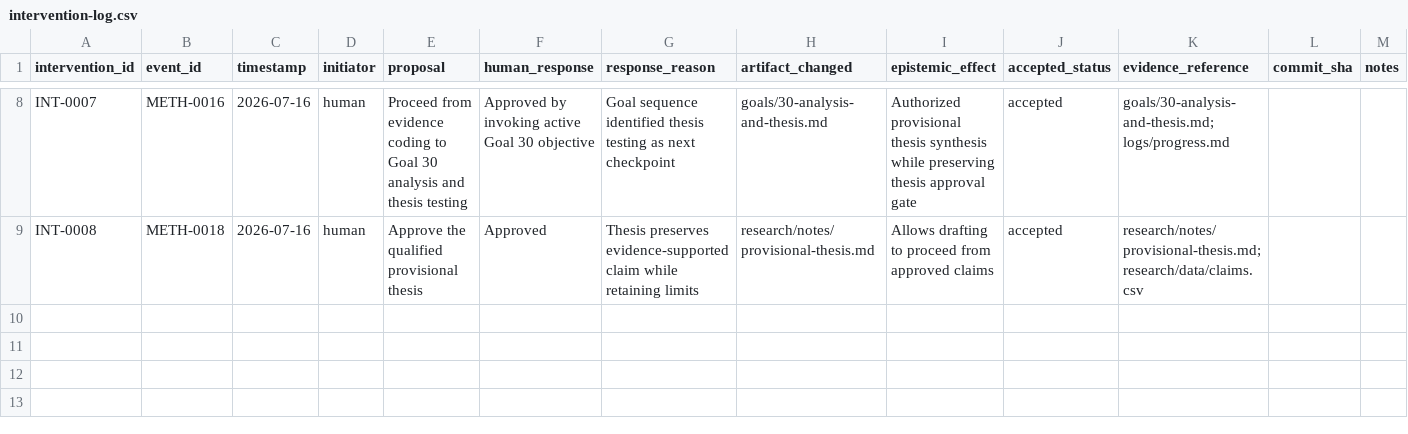
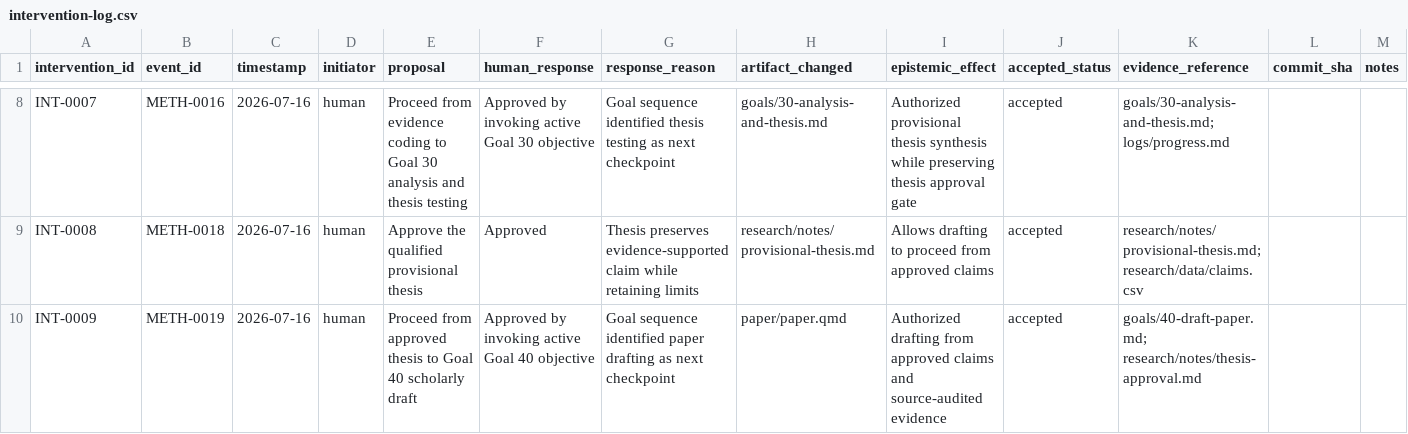
Before and after one commit to ashitaka-emishi/john-brown-metaphor-analysis, a CSV file: case-study/intervention-log.csv, drawn as a sheet; only a part is shown, gaps mark what is left out; the diff names each change by its address in the sheet, - before the commit and + after, or states it on an @@ line.

```diff
--- a/case-study/intervention-log.csv
+++ b/case-study/intervention-log.csv
+row 10: INT-0009 | METH-0019 | 2026-07-16 | human | Proceed from approved thesis to Goal 40 scholarly draft | Approved by invoking active Goal 40 objective | Goal sequence identified paper drafting as next checkpoint | paper/paper.qmd | Authorized drafting from approved claims and source-audited evidence | accepted | goals/40-draft-paper.md; research/notes/thesis-approval.md
```
Also changed, not shown: case-study/process-events.csv, 5 other files.
